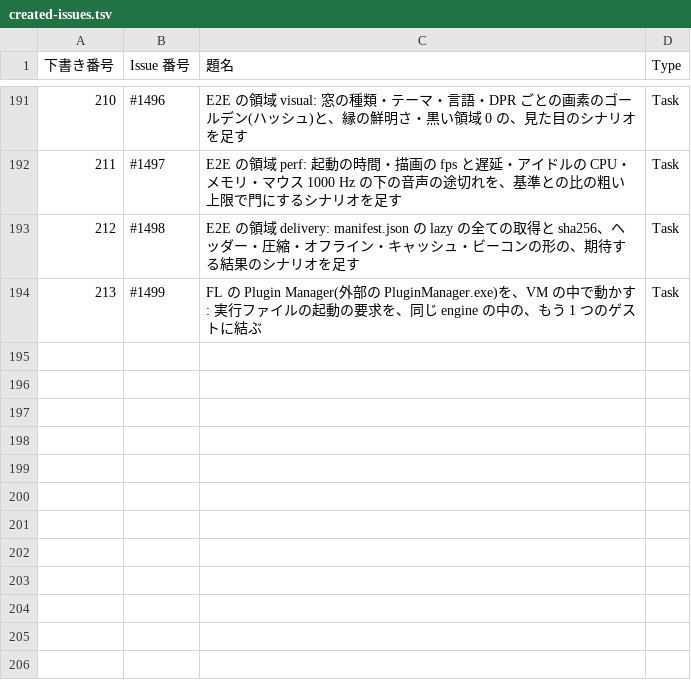
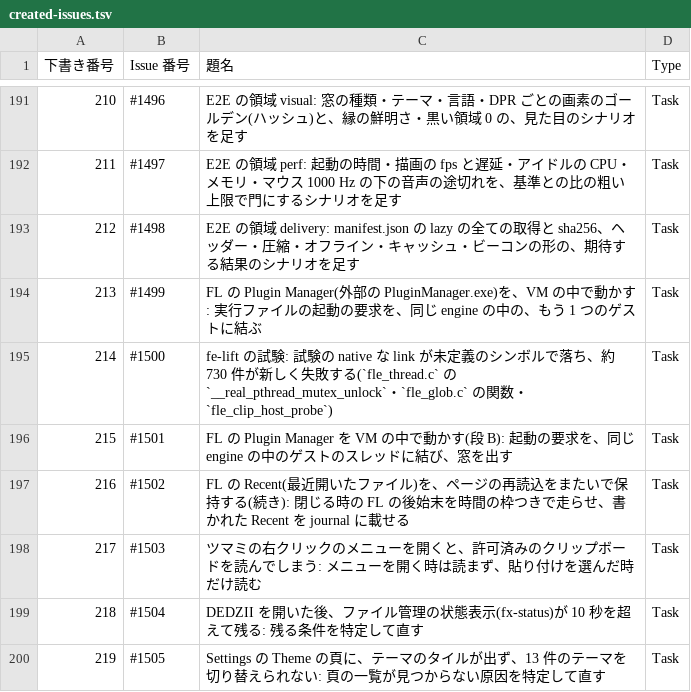
Before and after one commit to signature-studio/signature-studio, a TSV file: pm-work/created-issues.tsv, drawn as a sheet; only a part is shown, gaps mark what is left out.

```diff
--- a/pm-work/created-issues.tsv
+++ b/pm-work/created-issues.tsv
@@ -194 +194,7 @@
 213	#1499	FL の Plugin Manager(外部の PluginManager.exe)を、VM の中で動かす: 実行ファイルの起動の要求を、同じ engine の中の、もう 1 つのゲストに結ぶ	Task
+214	#1500	fe-lift の試験: 試験の native な link が未定義のシンボルで落ち、約 730 件が新しく失敗する(`fle_thread.c` の `__real_pthread_mutex_unlock`・`fle_glob.c` の関数・`fle_clip_host_probe`)	Task
+215	#1501	FL の Plugin Manager を VM の中で動かす(段 B): 起動の要求を、同じ engine の中のゲストのスレッドに結び、窓を出す	Task
+216	#1502	FL の Recent(最近開いたファイル)を、ページの再読込をまたいで保持する(続き): 閉じる時の FL の後始末を時間の枠つきで走らせ、書かれた Recent を journal に載せる	Task
+217	#1503	ツマミの右クリックのメニューを開くと、許可済みのクリップボードを読んでしまう: メニューを開く時は読まず、貼り付けを選んだ時だけ読む	Task
+218	#1504	DEDZII を開いた後、ファイル管理の状態表示(fx-status)が 10 秒を超えて残る: 残る条件を特定して直す	Task
+219	#1505	Settings の Theme の頁に、テーマのタイルが出ず、13 件のテーマを切り替えられない: 頁の一覧が見つからない原因を特定して直す	Task
```
Also changed, not shown: 2 other files.
